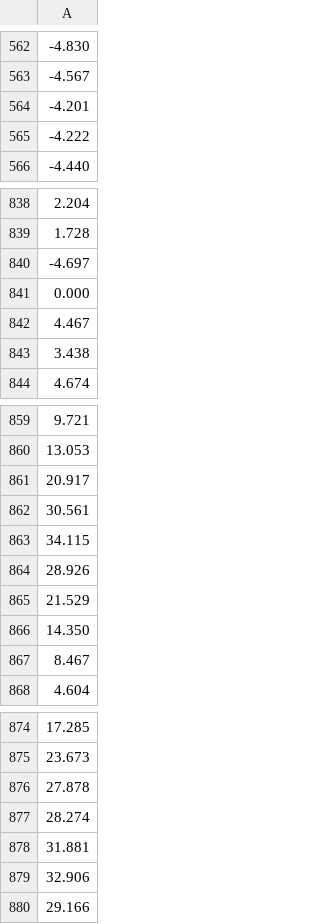
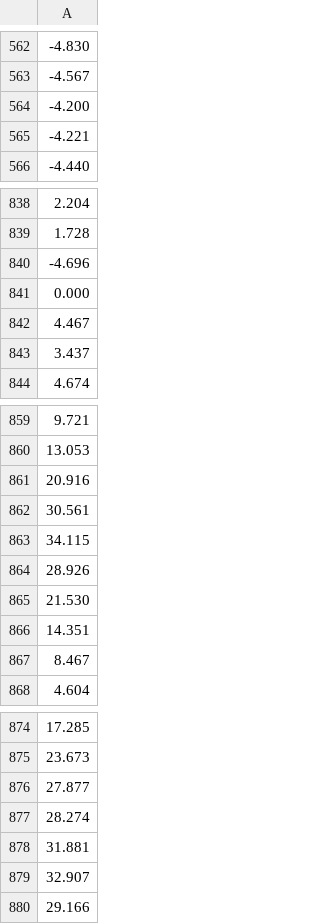
Before and after one commit to csu-hmc/opty, a CSV file: examples-gallery/advanced/human_gait_40_nodes_solution.csv (was examples-gallery/03-advanced/human_gait_40_nodes_solution.csv), drawn as a sheet; only a part is shown, gaps mark what is left out; the diff covers the shown part only.

```diff
--- a/examples-gallery/03-advanced/human_gait_40_nodes_solution.csv
+++ b/examples-gallery/advanced/human_gait_40_nodes_solution.csv
@@ -563,4 +563,4 @@
 -4.567
--4.201
--4.222
+-4.200
+-4.221
 -4.440
@@ -839,6 +839,6 @@
 1.728
--4.697
+-4.696
 0.000
 4.467
-3.438
+3.437
 4.674
@@ -860,3 +860,3 @@
 13.053
-20.917
+20.916
 30.561
@@ -864,4 +864,4 @@
 28.926
-21.529
-14.350
+21.530
+14.351
 8.467
@@ -875,6 +875,6 @@
 23.673
-27.878
+27.877
 28.274
 31.881
-32.906
+32.907
 29.166
```
Also changed, not shown: 10 edited cells elsewhere in this file, 33 other files.
